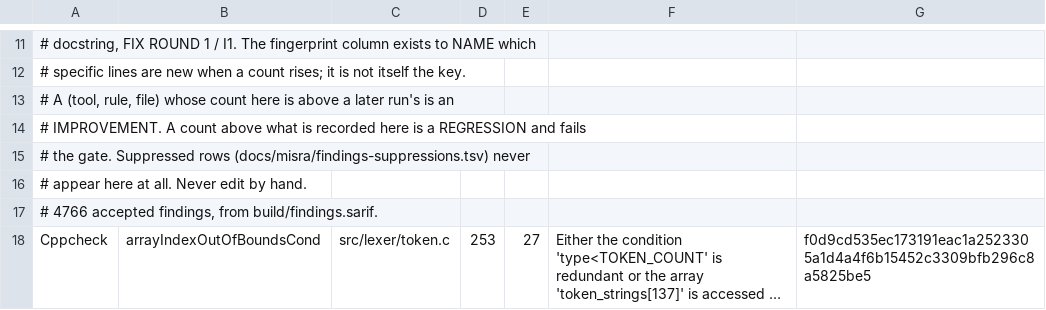
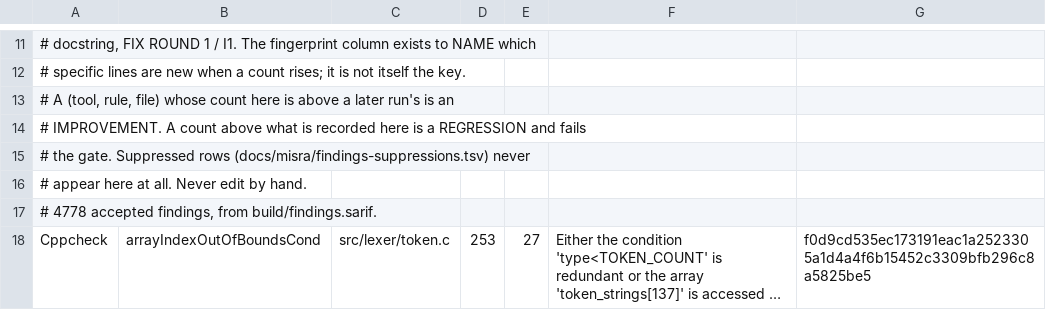
Before and after one commit to goo-lang/goolang, a TSV file: scripts/findings-baseline.gcc16-tidy23-cppcheck2.22.tsv, drawn as a sheet; only a part is shown, gaps mark what is left out; long unchanged cells end in …; the diff covers the shown part only; the diff names each change by its address in the sheet, - before the commit and + after, or states it on an @@ line.

```diff
--- a/scripts/findings-baseline.gcc16-tidy23-cppcheck2.22.tsv
+++ b/scripts/findings-baseline.gcc16-tidy23-cppcheck2.22.tsv
-A17: # 4766 accepted findings,…
+A17: # 4778 accepted findings,…
```
Also changed, not shown: 12 added rows and 23 edited cells elsewhere in this file, 8 other files.
